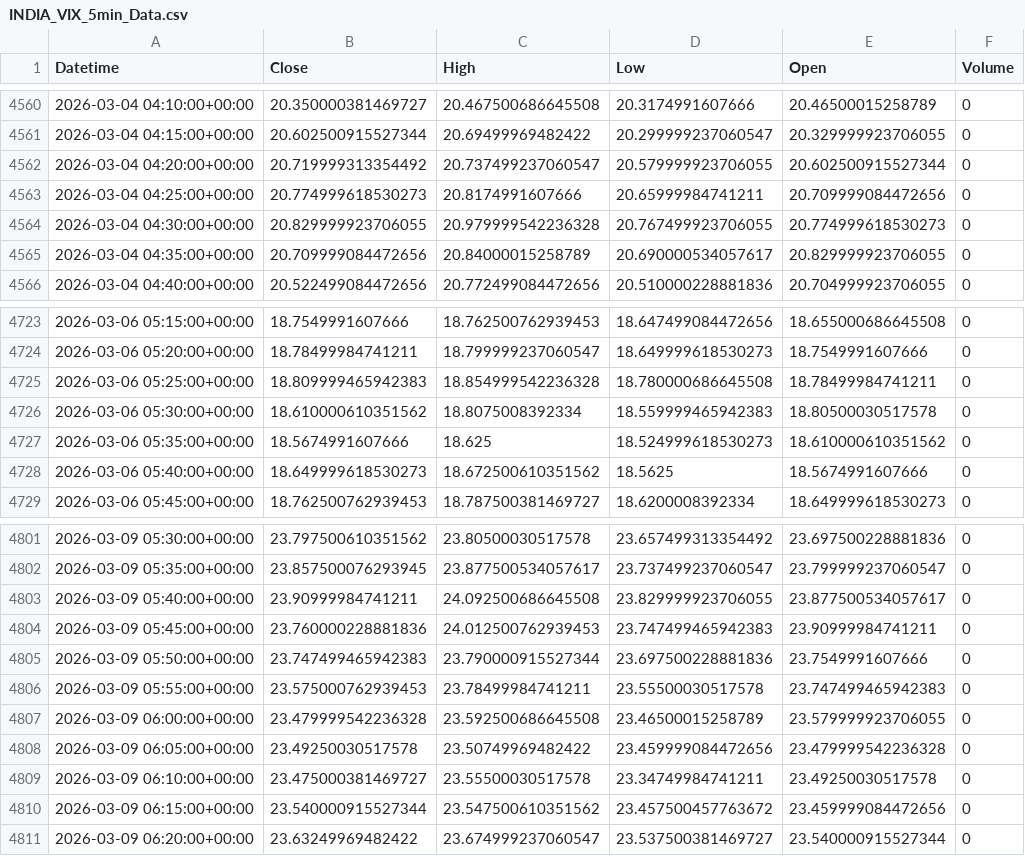
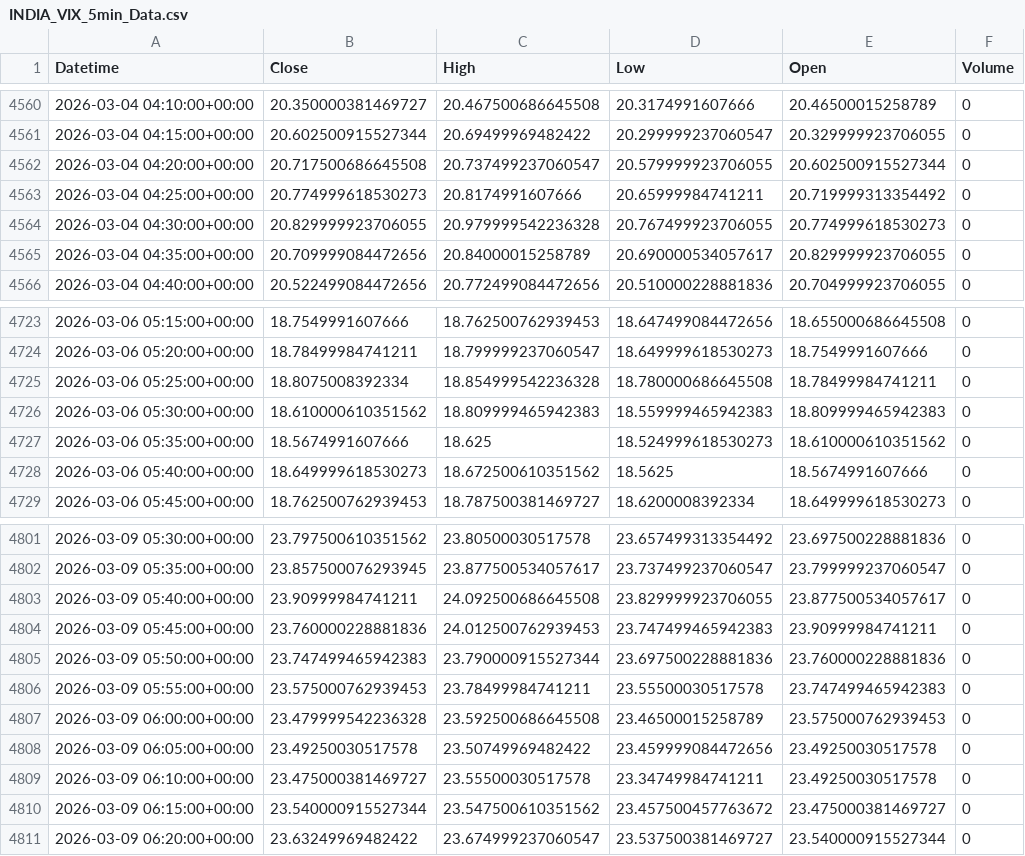
Before and after one commit to SandipanGanguly/TermPaperData, a CSV file: INDIA_VIX_5min_Data.csv, drawn as a sheet; only a part is shown, gaps mark what is left out.

```diff
--- a/INDIA_VIX_5min_Data.csv
+++ b/INDIA_VIX_5min_Data.csv
@@ -4561,4 +4561,4 @@ Datetime,Close,High,Low,Open,Volume
 2026-03-04 04:15:00+00:00,20.602500915527344,20.69499969482422,20.299999237060547,20.329999923706055,0
-2026-03-04 04:20:00+00:00,20.719999313354492,20.737499237060547,20.579999923706055,20.602500915527344,0
-2026-03-04 04:25:00+00:00,20.774999618530273,20.8174991607666,20.65999984741211,20.709999084472656,0
+2026-03-04 04:20:00+00:00,20.717500686645508,20.737499237060547,20.579999923706055,20.602500915527344,0
+2026-03-04 04:25:00+00:00,20.774999618530273,20.8174991607666,20.65999984741211,20.719999313354492,0
 2026-03-04 04:30:00+00:00,20.829999923706055,20.979999542236328,20.767499923706055,20.774999618530273,0
@@ -4724,4 +4724,4 @@ Datetime,Close,High,Low,Open,Volume
 2026-03-06 05:20:00+00:00,18.78499984741211,18.799999237060547,18.649999618530273,18.7549991607666,0
-2026-03-06 05:25:00+00:00,18.809999465942383,18.854999542236328,18.780000686645508,18.78499984741211,0
-2026-03-06 05:30:00+00:00,18.610000610351562,18.8075008392334,18.559999465942383,18.80500030517578,0
+2026-03-06 05:25:00+00:00,18.8075008392334,18.854999542236328,18.780000686645508,18.78499984741211,0
+2026-03-06 05:30:00+00:00,18.610000610351562,18.809999465942383,18.559999465942383,18.809999465942383,0
 2026-03-06 05:35:00+00:00,18.5674991607666,18.625,18.524999618530273,18.610000610351562,0
@@ -4804,8 +4804,8 @@ Datetime,Close,High,Low,Open,Volume
 2026-03-09 05:45:00+00:00,23.760000228881836,24.012500762939453,23.747499465942383,23.90999984741211,0
-2026-03-09 05:50:00+00:00,23.747499465942383,23.790000915527344,23.697500228881836,23.7549991607666,0
+2026-03-09 05:50:00+00:00,23.747499465942383,23.790000915527344,23.697500228881836,23.760000228881836,0
 2026-03-09 05:55:00+00:00,23.575000762939453,23.78499984741211,23.55500030517578,23.747499465942383,0
-2026-03-09 06:00:00+00:00,23.479999542236328,23.592500686645508,23.46500015258789,23.579999923706055,0
-2026-03-09 06:05:00+00:00,23.49250030517578,23.50749969482422,23.459999084472656,23.479999542236328,0
+2026-03-09 06:00:00+00:00,23.479999542236328,23.592500686645508,23.46500015258789,23.575000762939453,0
+2026-03-09 06:05:00+00:00,23.49250030517578,23.50749969482422,23.459999084472656,23.49250030517578,0
 2026-03-09 06:10:00+00:00,23.475000381469727,23.55500030517578,23.34749984741211,23.49250030517578,0
-2026-03-09 06:15:00+00:00,23.540000915527344,23.547500610351562,23.457500457763672,23.459999084472656,0
+2026-03-09 06:15:00+00:00,23.540000915527344,23.547500610351562,23.457500457763672,23.475000381469727,0
 2026-03-09 06:20:00+00:00,23.63249969482422,23.674999237060547,23.537500381469727,23.540000915527344,0
```
Also changed, not shown: NIFTY50_5min_Data.csv, 2 other files.
